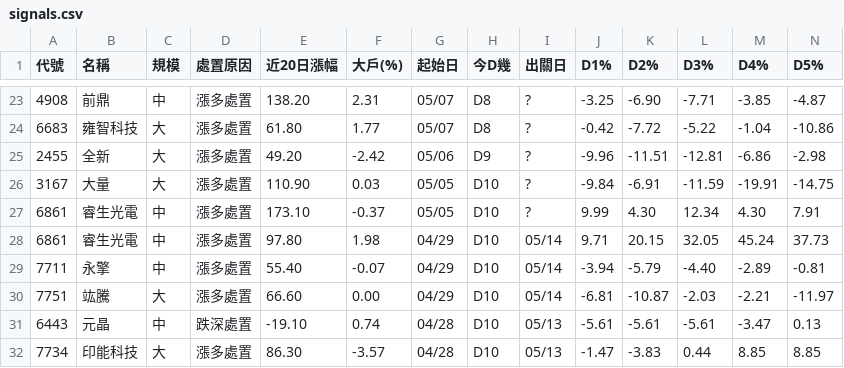
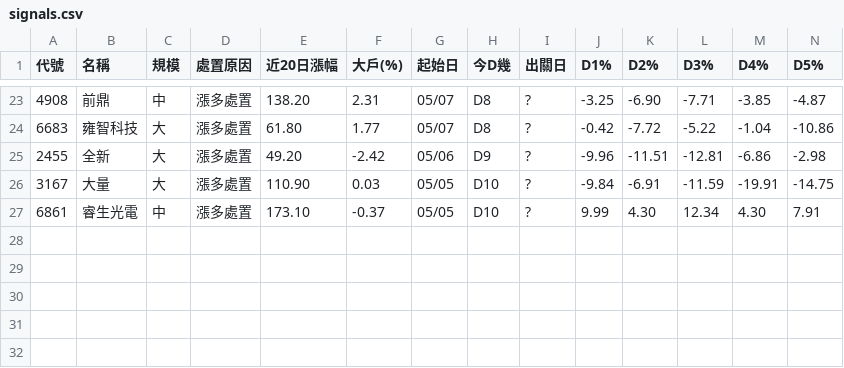
Before and after one commit to KevinYang515/disposal-signals, a CSV file: data/signals.csv, drawn as a sheet; only a part is shown, gaps mark what is left out; rows hold the shown columns only; the diff names each change by its address in the sheet, - before the commit and + after, or states it on an @@ line.

```diff
--- a/data/signals.csv
+++ b/data/signals.csv
-row 28: 6861 | 睿生光電 | 中 | 漲多處置 | 97.80 | 1.98 | 04/29 | D10 | 05/14 | 9.71 | 20.15 | 32.05 | 45.24 | 37.73
-row 29: 7711 | 永擎 | 中 | 漲多處置 | 55.40 | -0.07 | 04/29 | D10 | 05/14 | -3.94 | -5.79 | -4.40 | -2.89 | -0.81
-row 30: 7751 | 竑騰 | 大 | 漲多處置 | 66.60 | 0.00 | 04/29 | D10 | 05/14 | -6.81 | -10.87 | -2.03 | -2.21 | -11.97
-row 31: 6443 | 元晶 | 中 | 跌深處置 | -19.10 | 0.74 | 04/28 | D10 | 05/13 | -5.61 | -5.61 | -5.61 | -3.47 | 0.13
-row 32: 7734 | 印能科技 | 大 | 漲多處置 | 86.30 | -3.57 | 04/28 | D10 | 05/13 | -1.47 | -3.83 | 0.44 | 8.85 | 8.85
```
Also changed, not shown: 3 other files.
